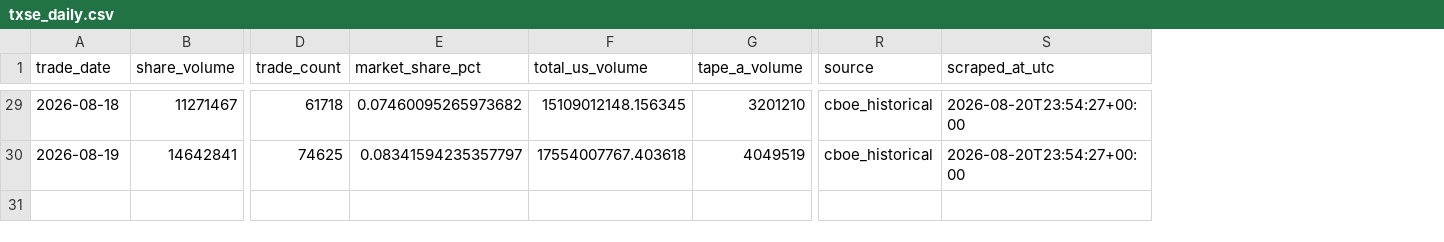
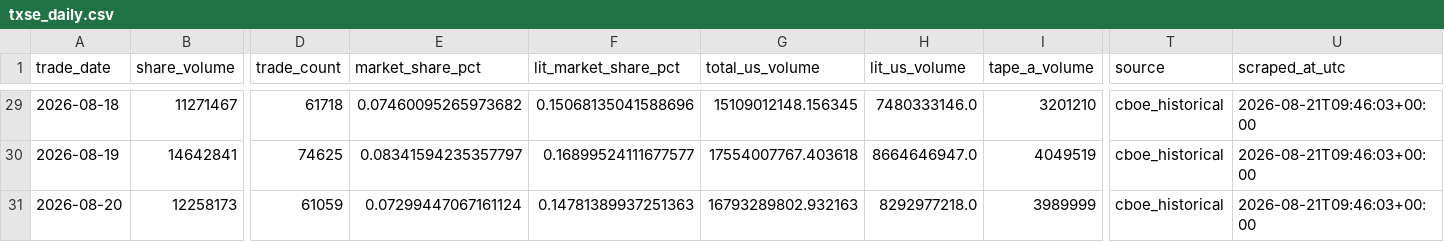
Before and after one commit to MarcusRWDTCU/TXSE-Volume-Scraper, a CSV file: data/txse_daily.csv, drawn as a sheet; only a part is shown, gaps mark what is left out; addresses are those after the commit; rows hold the shown columns only; the diff covers the shown part only; the diff names each change by its address in the sheet, - before the commit and + after, or states it on an @@ line.

```diff
--- a/data/txse_daily.csv
+++ b/data/txse_daily.csv
+column F (lit_market_share_pct), rows 29-30: 0.15068135041588696 | 0.16899524111677577
+column H (lit_us_volume), rows 29-30: 7480333146.0 | 8664646947.0
-U29:U30 (scraped_at_utc): 2026-08-20T23:54:27+00:00
+U29:U30 (scraped_at_utc): 2026-08-21T09:46:03+00:00
+row 31: 2026-08-20 | 12258173 | 61059 | 0.07299447067161124 | 0.14781389937251363 | 16793289802.932163 | 8292977218.0 | 3989999 | cboe_historical | 2026-08-21T09:46:03+00:00
```
Also changed, not shown: 27 edited cells elsewhere in this file, 1 other file.
